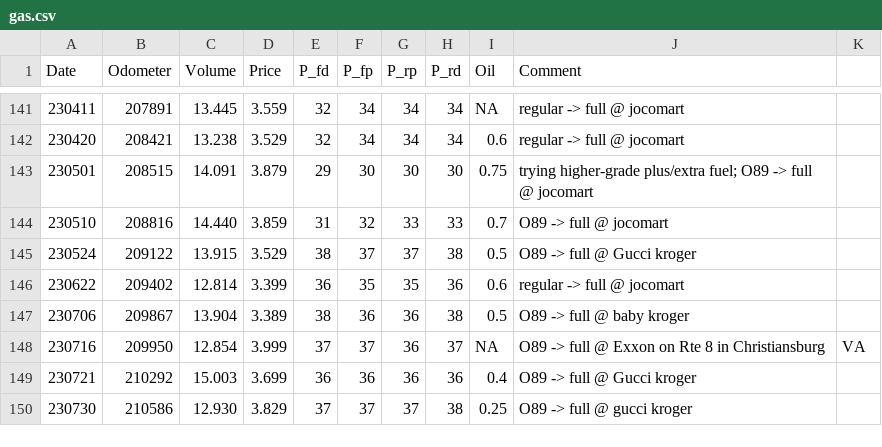
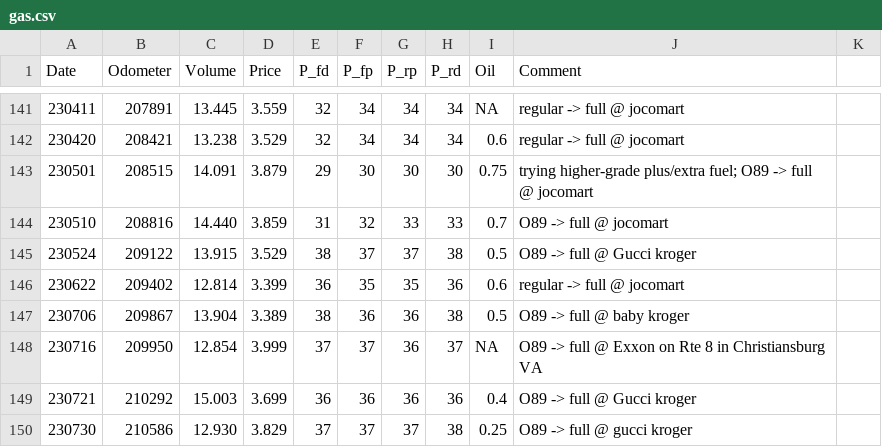
Before and after one commit to moorelr/98camry, a CSV file: gas.csv, drawn as a sheet; only a part is shown, gaps mark what is left out; the diff names each change by its address in the sheet, - before the commit and + after, or states it on an @@ line.

Commit message:
Update gas.csv

```diff
--- a/gas.csv
+++ b/gas.csv
-J148 (Comment): …in Christiansburg
+J148 (Comment): …in Christiansburg VA
-K148: VA
+K148: (empty)
```
